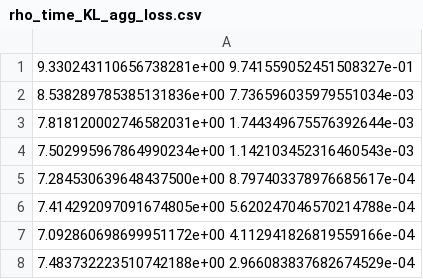
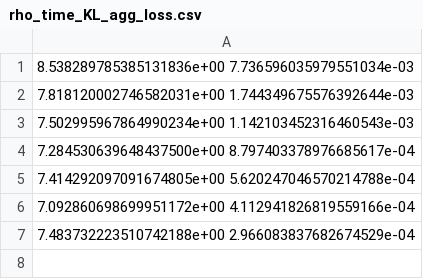
Before and after one commit to stephen-huan/cholesky-by-selection, a CSV file: figures/gp/oco2/rho_time_KL_agg_loss.csv, drawn as a sheet.

```diff
--- a/figures/gp/oco2/rho_time_KL_agg_loss.csv
+++ b/figures/gp/oco2/rho_time_KL_agg_loss.csv
@@ -1,2 +1 @@
-9.330243110656738281e+00 9.741559052451508327e-01
 8.538289785385131836e+00 7.736596035979551034e-03
```
Also changed, not shown: figures/gp/oco2/rho_loss_KL.csv, figures/gp/oco2/rho_loss_KL_agg.csv, 20 other files.
